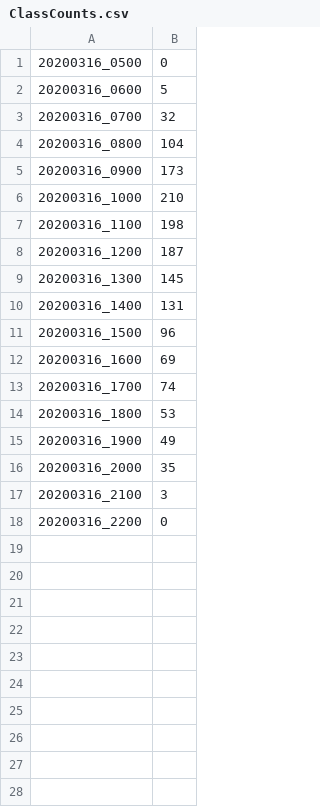
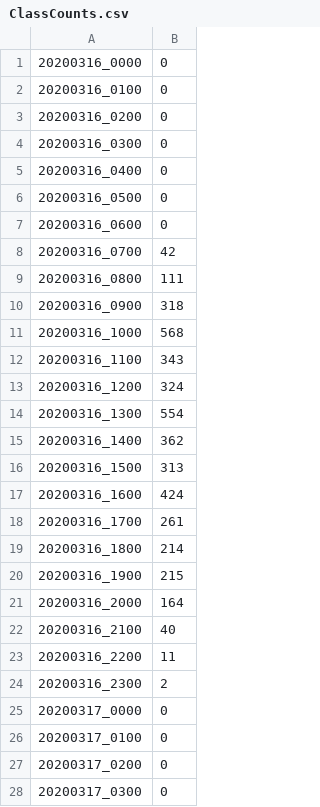
Before and after one commit to jamesanderson78/teachingNowDashboard, a CSV file: data/ClassCounts.csv, drawn as a sheet; only a part is shown; the diff covers the shown part only.

Commit message:
Data updates and fix to "this hour"

```diff
--- a/data/ClassCounts.csv
+++ b/data/ClassCounts.csv
@@ -1,18 +1,28 @@
+20200316_0000,0
+20200316_0100,0
+20200316_0200,0
+20200316_0300,0
+20200316_0400,0
 20200316_0500,0
-20200316_0600,5
-20200316_0700,32
-20200316_0800,104
-20200316_0900,173
-20200316_1000,210
-20200316_1100,198
-20200316_1200,187
-20200316_1300,145
-20200316_1400,131
-20200316_1500,96
-20200316_1600,69
-20200316_1700,74
-20200316_1800,53
-20200316_1900,49
-20200316_2000,35
-20200316_2100,3
-20200316_2200,0
+20200316_0600,0
+20200316_0700,42
+20200316_0800,111
+20200316_0900,318
+20200316_1000,568
+20200316_1100,343
+20200316_1200,324
+20200316_1300,554
+20200316_1400,362
+20200316_1500,313
+20200316_1600,424
+20200316_1700,261
+20200316_1800,214
+20200316_1900,215
+20200316_2000,164
+20200316_2100,40
+20200316_2200,11
+20200316_2300,2
+20200317_0000,0
+20200317_0100,0
+20200317_0200,0
+20200317_0300,0
```
Also changed, not shown: 44 added rows elsewhere in this file, data/top20_20200316_0900.csv, 36 other files.
